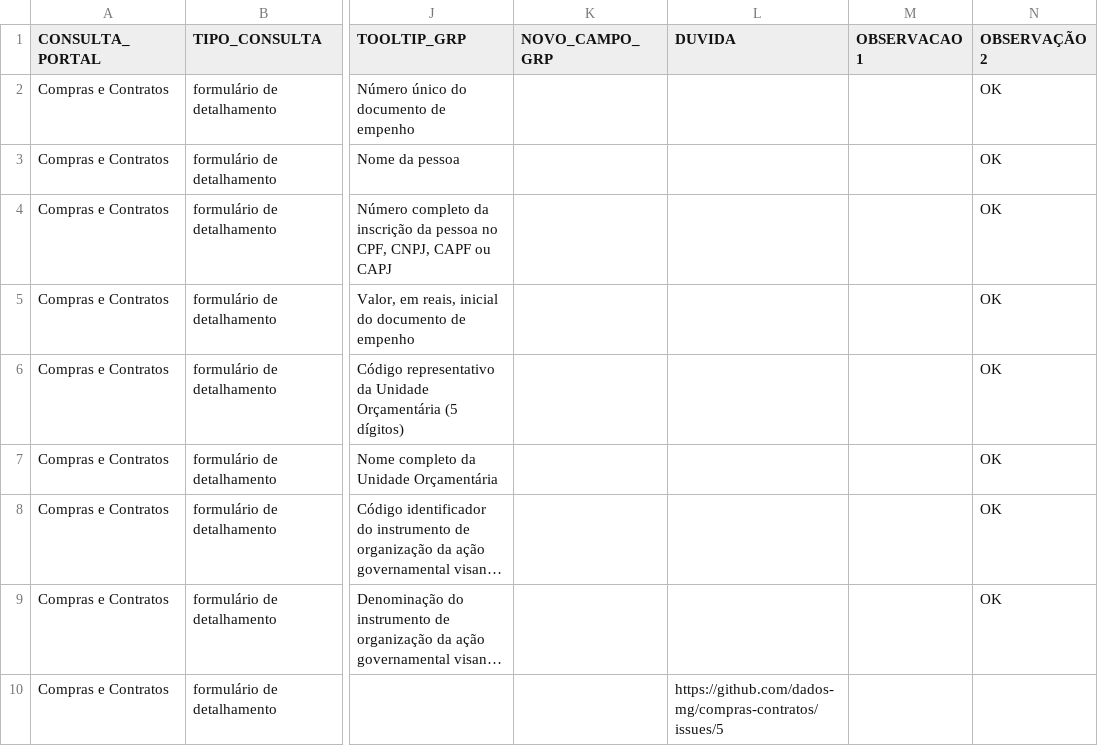
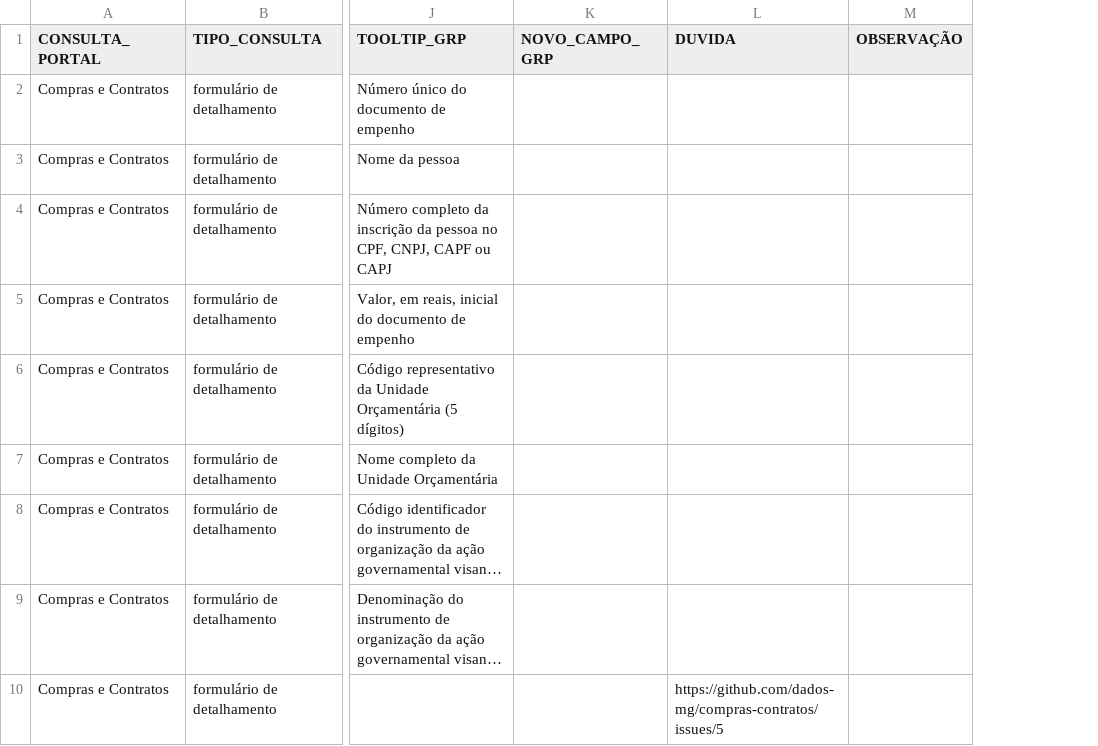
Before and after one commit to transparencia-mg/transicao-siafi-para-grp, a CSV file: data/de-para-compras-contratos.csv, drawn as a sheet; only a part is shown, gaps mark what is left out; long unchanged cells end in …; removed rows and columns are numbered as before the commit, all else as after; the diff names each change by its address in the sheet, - before the commit and + after, or states it on an @@ line.

```diff
--- a/data/de-para-compras-contratos.csv
+++ b/data/de-para-compras-contratos.csv
-column M (OBSERVACAO 1), empty
-column N (OBSERVAÇÃO 2), rows 2-9: all OK
+column M (OBSERVAÇÃO), empty
```
Also changed, not shown: data/de-para-alteracao-orcamentaria.csv, data/de-para-despesa.csv, 9 other files.
